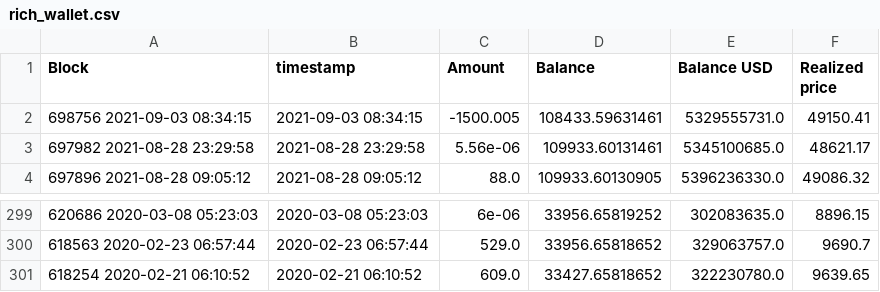
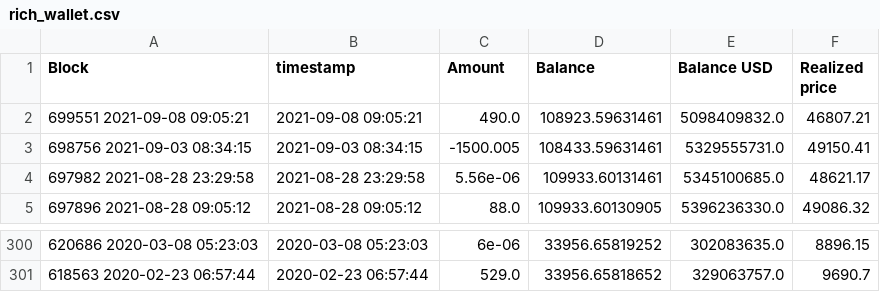
Before and after one commit to geniusnhu/daistats, a CSV file: rich_wallet.csv, drawn as a sheet; only a part is shown, gaps mark what is left out.

```diff
--- a/rich_wallet.csv
+++ b/rich_wallet.csv
@@ -1,2 +1,3 @@
 Block,timestamp,Amount,Balance,Balance USD,Realized price
+699551 2021-09-08 09:05:21,2021-09-08 09:05:21,490.0,108923.59631461,5098409832.0,46807.21
 698756 2021-09-03 08:34:15,2021-09-03 08:34:15,-1500.005,108433.59631461,5329555731.0,49150.41
@@ -300,2 +301 @@ Block,timestamp,Amount,Balance,Balance USD,Realized price
 618563 2020-02-23 06:57:44,2020-02-23 06:57:44,529.0,33956.65818652,329063757.0,9690.7
-618254 2020-02-21 06:10:52,2020-02-21 06:10:52,609.0,33427.65818652,322230780.0,9639.65
```
Also changed, not shown: daistats_data.csv.
